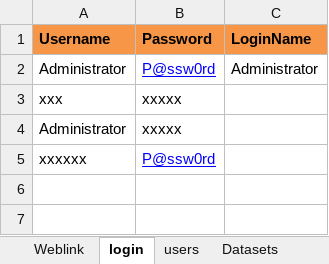
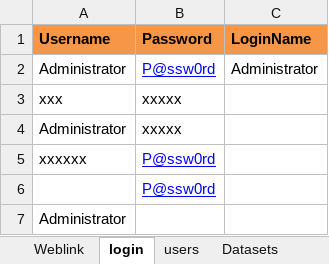
Before and after one commit to EFarag/ACE_Project, an Excel workbook: Data/Test_Data.xlsx, sheet login, drawn as a sheet; values as stored, in another font and other column widths than the file's, no borders; the diff names each change by its address in the sheet, - before the commit and + after, or states it on an @@ line.

```diff
--- a/Data/Test_Data.xlsx (sheet login)
+++ b/Data/Test_Data.xlsx (sheet login)
+row 6:  | P@ssw0rd
+row 7: Administrator
```
Also changed, not shown: sheet Datasets, sheet Pumps, other sheet tabs, 7 other files.
